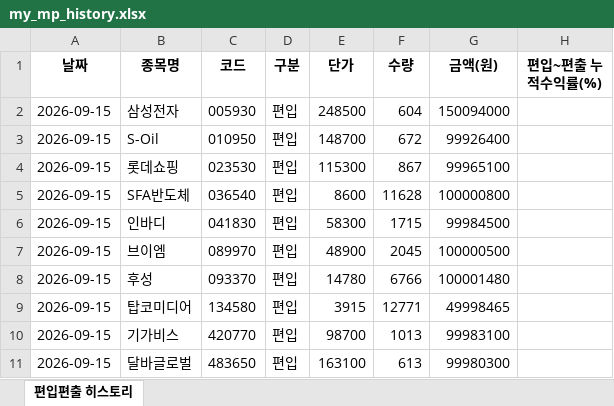
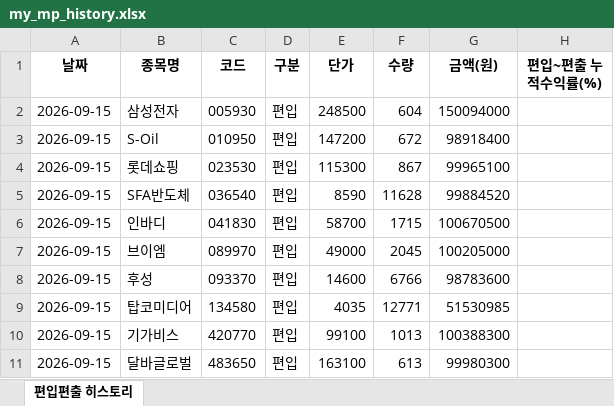
Before and after one commit to joonhakkim/liquidity-dashboard, an Excel workbook: docs/downloads/my_mp_history.xlsx, sheet 편입편출 히스토리, drawn as a sheet; values as stored, in another font and other column widths than the file's, no borders; the diff names each change by its address in the sheet, - before the commit and + after, or states it on an @@ line.

```diff
--- a/docs/downloads/my_mp_history.xlsx (sheet 편입편출 히스토리)
+++ b/docs/downloads/my_mp_history.xlsx (sheet 편입편출 히스토리)
-E3 (단가): 148700
+E3 (단가): 147200
-G3 (금액(원)): 99926400
+G3 (금액(원)): 98918400
-E5 (단가): 8600
+E5 (단가): 8590
-G5 (금액(원)): 100000800
+G5 (금액(원)): 99884520
-E6 (단가): 58300
+E6 (단가): 58700
-G6 (금액(원)): 99984500
+G6 (금액(원)): 100670500
-E7 (단가): 48900
+E7 (단가): 49000
-G7 (금액(원)): 100000500
+G7 (금액(원)): 100205000
-E8 (단가): 14780
+E8 (단가): 14600
-G8 (금액(원)): 100001480
+G8 (금액(원)): 98783600
-E9 (단가): 3915
+E9 (단가): 4035
-G9 (금액(원)): 49998465
+G9 (금액(원)): 51530985
-E10 (단가): 98700
+E10 (단가): 99100
-G10 (금액(원)): 99983100
+G10 (금액(원)): 100388300
```
Also changed, not shown: docs/downloads/kosdaq_long_short_index_history.xlsx, docs/downloads/mingu_mp_history.xlsx, 9 other files.
